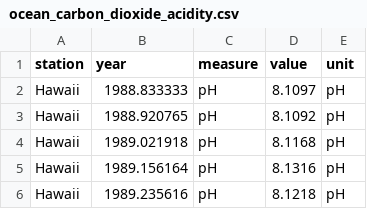
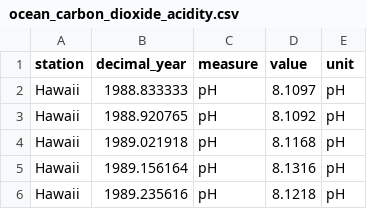
Before and after one commit to climateindicators/ocean-acidity, a CSV file: data/ocean_carbon_dioxide_acidity.csv, drawn as a sheet; only a part is shown.

```diff
--- a/data/ocean_carbon_dioxide_acidity.csv
+++ b/data/ocean_carbon_dioxide_acidity.csv
@@ -1,2 +1,2 @@
-station,year,measure,value,unit
+station,decimal_year,measure,value,unit
 Hawaii,1988.833333,pH,8.1097,pH
```
Also changed, not shown: 4 other files.
